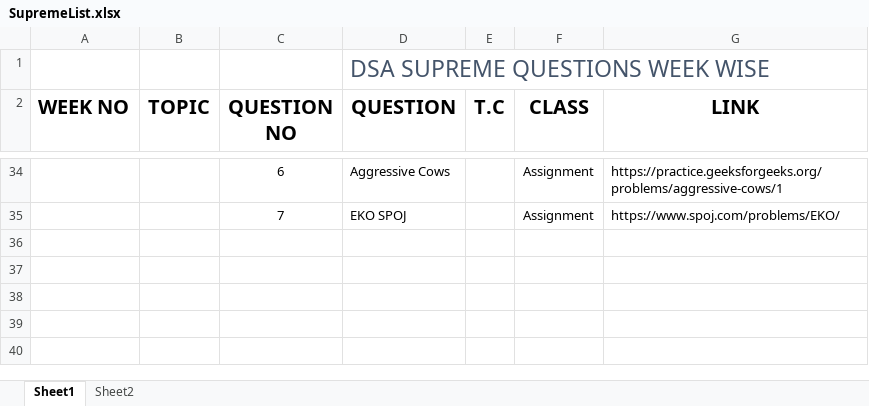
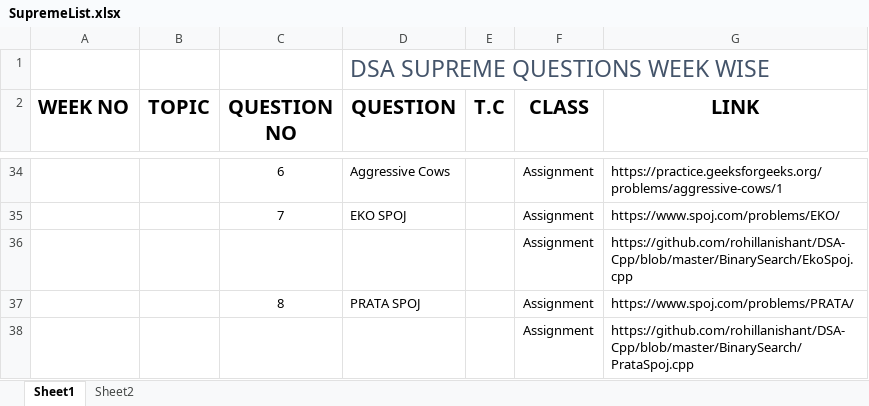
Before and after one commit to rohillanishant/DSA-Cpp, an Excel workbook: Notes/SupremeList.xlsx, sheet Sheet1, drawn as a sheet; only a part is shown, gaps mark what is left out; values as stored, in another font and other column widths than the file's, no borders; the diff names each change by its address in the sheet, - before the commit and + after, or states it on an @@ line.

```diff
--- a/Notes/SupremeList.xlsx (sheet Sheet1)
+++ b/Notes/SupremeList.xlsx (sheet Sheet1)
+row 36:  |  |  |  |  | Assignment | https://github.com/rohillanishant/DSA-Cpp/blob/master/BinarySearch/EkoSpoj.cpp
+row 37:  |  | 8 | PRATA SPOJ |  | Assignment | https://www.spoj.com/problems/PRATA/
+row 38:  |  |  |  |  | Assignment | https://github.com/rohillanishant/DSA-Cpp/blob/master/BinarySearch/PrataSpoj.cpp
```
Also changed, not shown: 6 other files.
